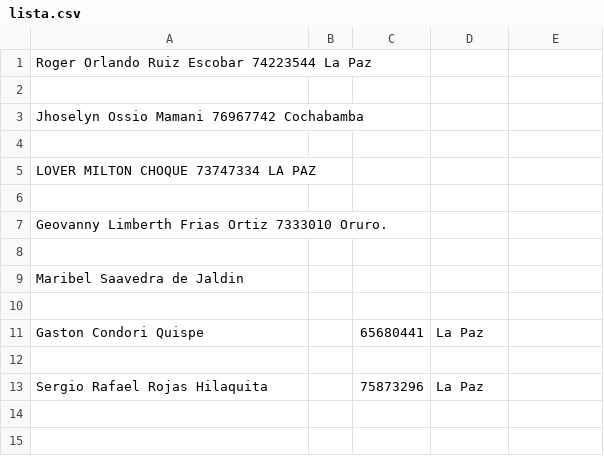
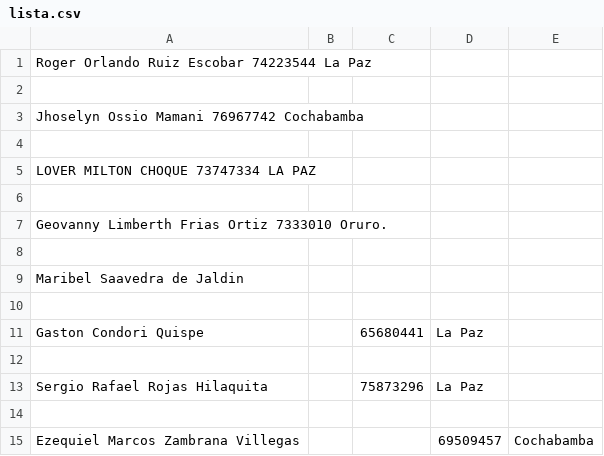
Before and after one commit to ziurregor/UDABOL_2023-2, a CSV file: lista.csv, drawn as a sheet; the diff names each change by its address in the sheet, - before the commit and + after, or states it on an @@ line.

Commit message:
actualizacion

```diff
--- a/lista.csv
+++ b/lista.csv
+row 14: (empty)
+row 15: Ezequiel Marcos Zambrana Villegas |  |  | 69509457 | Cochabamba
```
